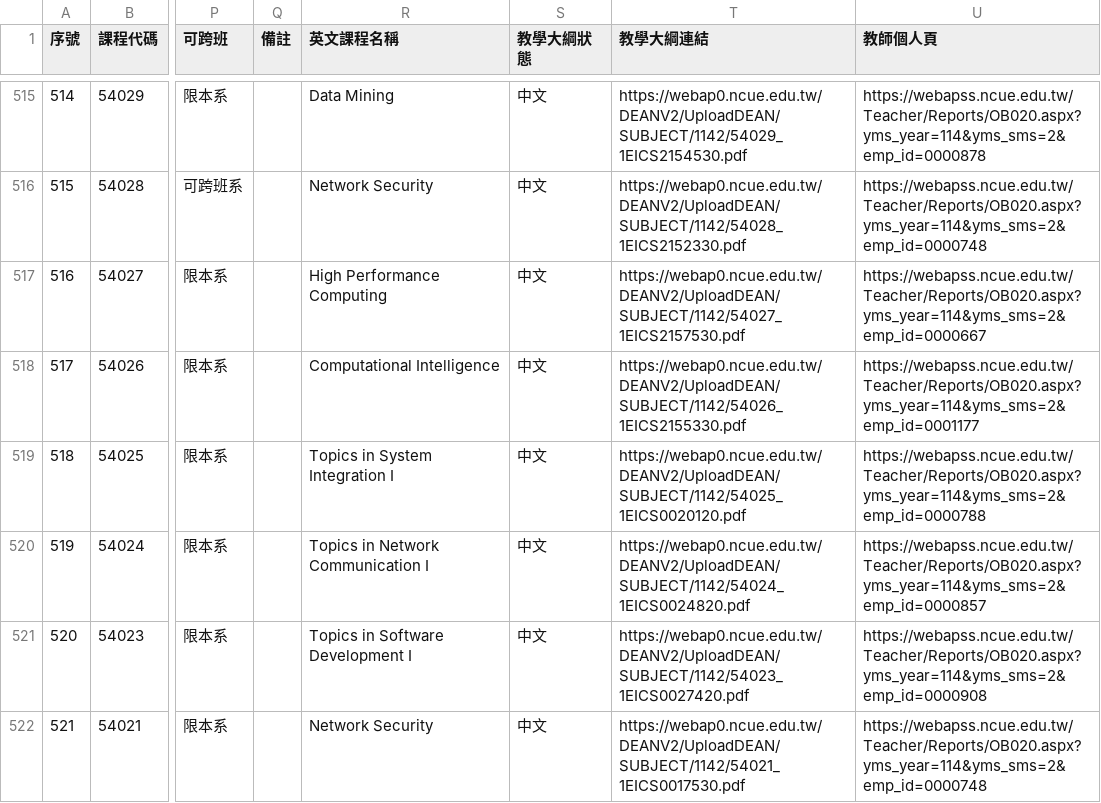
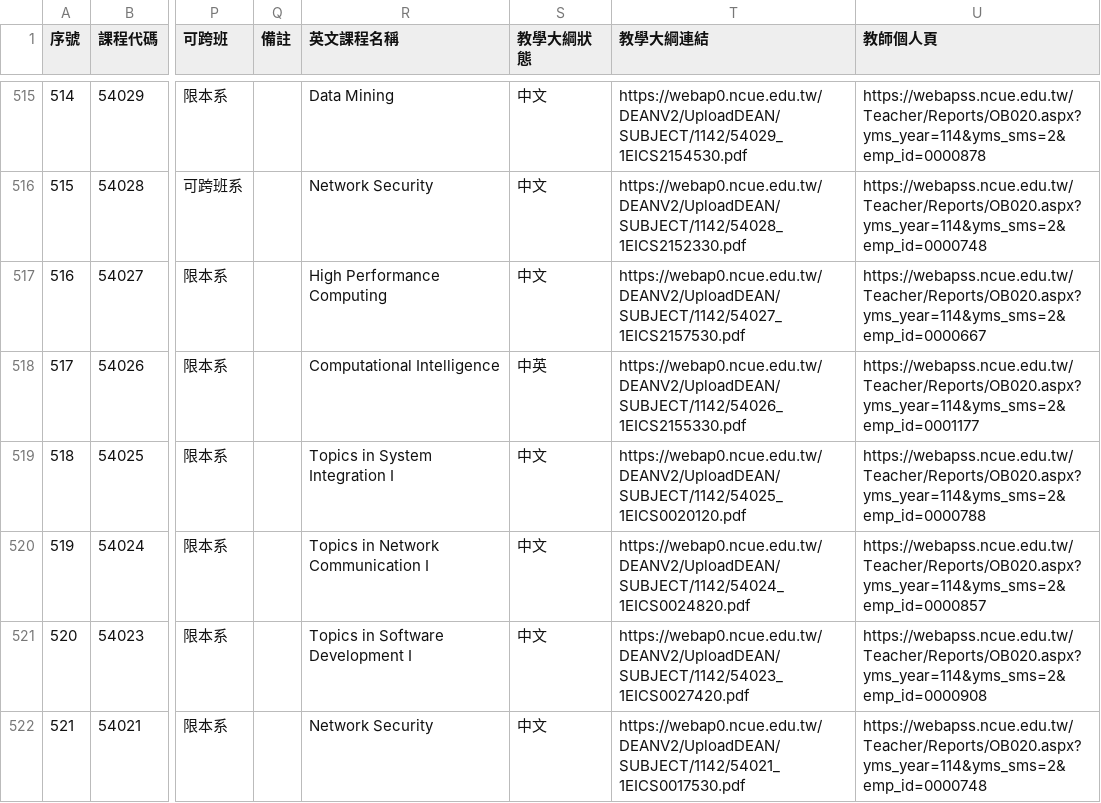
Before and after one commit to arktikos004/Course-Compass, a CSV file: data/raw/courses_114_2.csv, drawn as a sheet; only a part is shown, gaps mark what is left out; the diff names each change by its address in the sheet, - before the commit and + after, or states it on an @@ line.

```diff
--- a/data/raw/courses_114_2.csv
+++ b/data/raw/courses_114_2.csv
-S518 (教學大綱狀態): 中文
+S518 (教學大綱狀態): 中英
```
Also changed, not shown: data/raw/courses_115_1.csv, 1 other file.
